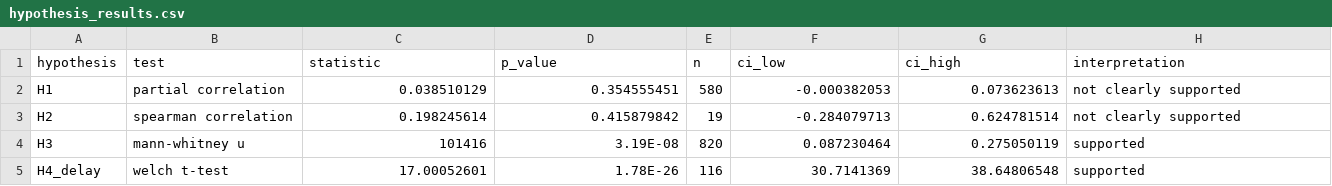
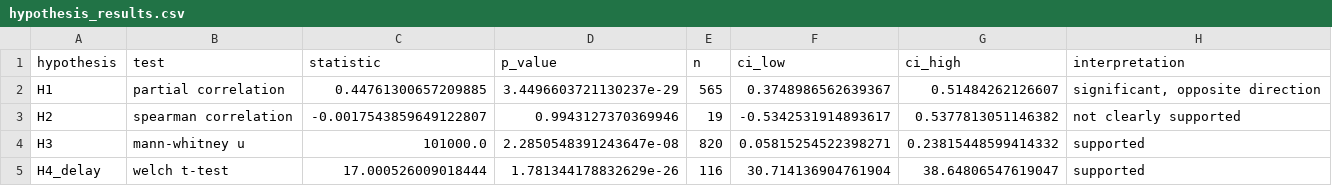
Before and after one commit to GaurangBhandare10/2026Spring_projects, a CSV file: results/hypothesis_results.csv, drawn as a sheet.

Commit message:
Add files via upload

```diff
--- a/results/hypothesis_results.csv
+++ b/results/hypothesis_results.csv
@@ -1,5 +1,5 @@
 hypothesis,test,statistic,p_value,n,ci_low,ci_high,interpretation
-H1,partial correlation,0.038510129,0.354555451,580,-0.000382053,0.073623613,not clearly supported
-H2,spearman correlation,0.198245614,0.415879842,19,-0.284079713,0.624781514,not clearly supported
-H3,mann-whitney u,101416,3.19E-08,820,0.087230464,0.275050119,supported
-H4_delay,welch t-test,17.00052601,1.78E-26,116,30.7141369,38.64806548,supported
+H1,partial correlation,0.44761300657209885,3.4496603721130237e-29,565,0.3748986562639367,0.51484262126607,"significant, opposite direction"
+H2,spearman correlation,-0.0017543859649122807,0.9943127370369946,19,-0.5342531914893617,0.5377813051146382,not clearly supported
+H3,mann-whitney u,101000.0,2.2850548391243647e-08,820,0.05815254522398271,0.23815448599414332,supported
+H4_delay,welch t-test,17.000526009018444,1.781344178832629e-26,116,30.714136904761904,38.64806547619047,supported
```
